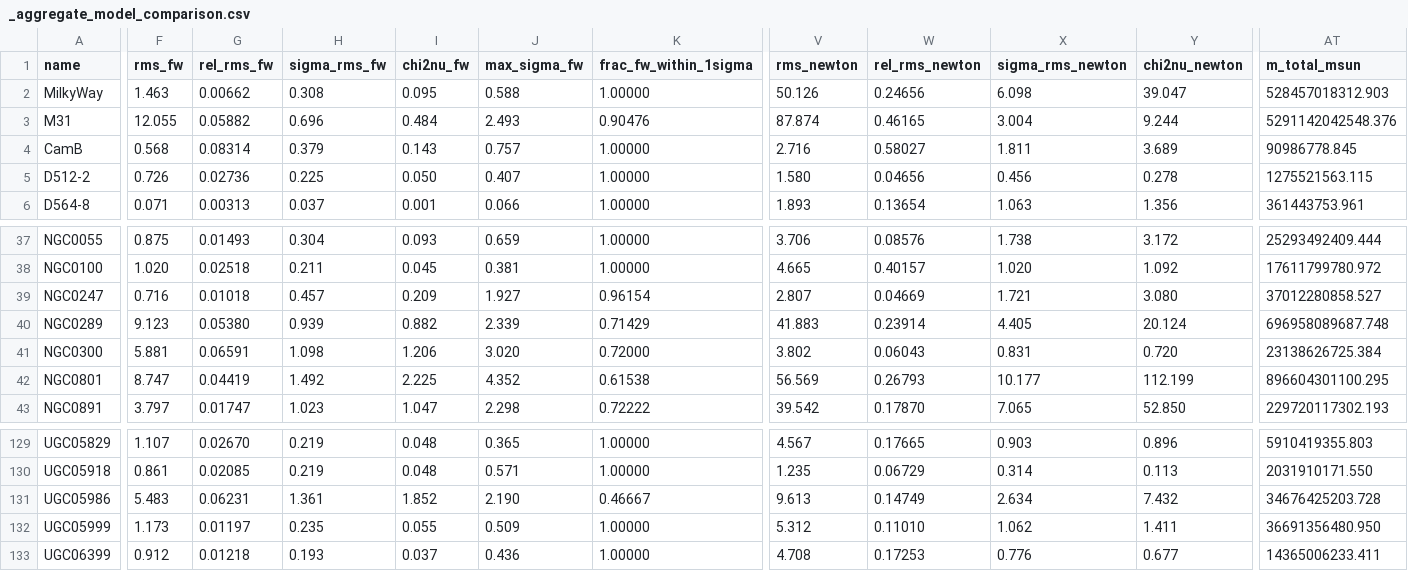
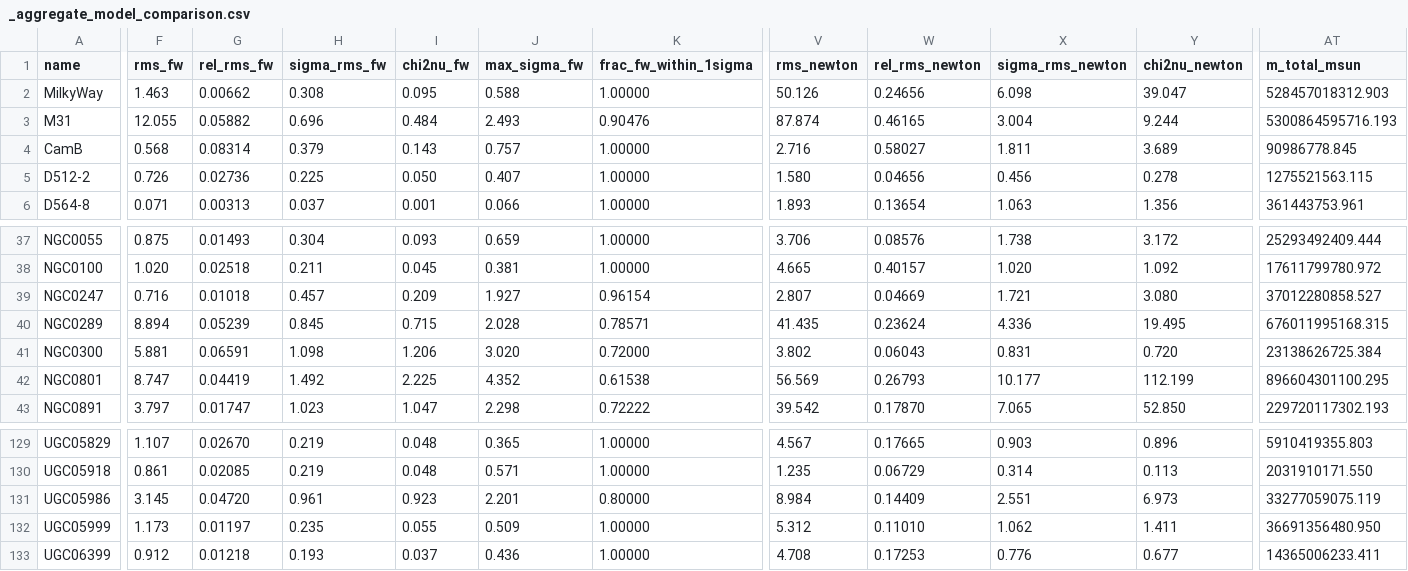
Before and after one commit to d3x0r/STFRPhysics, a CSV file: AI/Revised/fig/galaxy-fits/_aggregate_model_comparison.csv, drawn as a sheet; only a part is shown, gaps mark what is left out; the diff covers the shown part only; the diff names each change by its address in the sheet, - before the commit and + after, or states it on an @@ line.

```diff
--- a/AI/Revised/fig/galaxy-fits/_aggregate_model_comparison.csv
+++ b/AI/Revised/fig/galaxy-fits/_aggregate_model_comparison.csv
-AT3 (m_total_msun): 5291142042548.376
+AT3 (m_total_msun): 5300864595716.193
-F40 (rms_fw): 9.123
+F40 (rms_fw): 8.894
-G40 (rel_rms_fw): 0.05380
+G40 (rel_rms_fw): 0.05239
-H40 (sigma_rms_fw): 0.939
+H40 (sigma_rms_fw): 0.845
-I40 (chi2nu_fw): 0.882
+I40 (chi2nu_fw): 0.715
-J40 (max_sigma_fw): 2.339
+J40 (max_sigma_fw): 2.028
-K40 (frac_fw_within_1sigma): 0.71429
+K40 (frac_fw_within_1sigma): 0.78571
-V40 (rms_newton): 41.883
+V40 (rms_newton): 41.435
-W40 (rel_rms_newton): 0.23914
+W40 (rel_rms_newton): 0.23624
-X40 (sigma_rms_newton): 4.405
+X40 (sigma_rms_newton): 4.336
-Y40 (chi2nu_newton): 20.124
+Y40 (chi2nu_newton): 19.495
-AT40 (m_total_msun): 696958089687.748
+AT40 (m_total_msun): 676011995168.315
-F131 (rms_fw): 5.483
+F131 (rms_fw): 3.145
-G131 (rel_rms_fw): 0.06231
+G131 (rel_rms_fw): 0.04720
-H131 (sigma_rms_fw): 1.361
+H131 (sigma_rms_fw): 0.961
-I131 (chi2nu_fw): 1.852
+I131 (chi2nu_fw): 0.923
-J131 (max_sigma_fw): 2.190
+J131 (max_sigma_fw): 2.201
-K131 (frac_fw_within_1sigma): 0.46667
+K131 (frac_fw_within_1sigma): 0.80000
-V131 (rms_newton): 9.613
+V131 (rms_newton): 8.984
-W131 (rel_rms_newton): 0.14749
+W131 (rel_rms_newton): 0.14409
-X131 (sigma_rms_newton): 2.634
+X131 (sigma_rms_newton): 2.551
-Y131 (chi2nu_newton): 7.432
+Y131 (chi2nu_newton): 6.973
-AT131 (m_total_msun): 34676425203.728
+AT131 (m_total_msun): 33277059075.119
```
Also changed, not shown: 9 edited cells elsewhere in this file, 2 other files.
